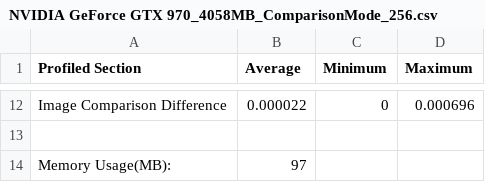
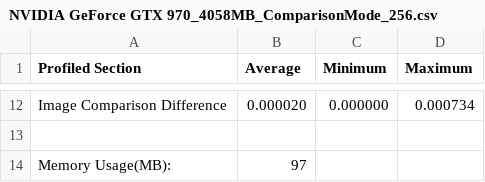
Before and after one commit to chrishaslehurst/voxel-cone-traced-gi, a CSV file: FinalYearProject/Results/NVIDIA GeForce GTX 970_4058MB_ComparisonMode_256.csv, drawn as a sheet; only a part is shown, gaps mark what is left out; the diff covers the shown part only; the diff names each change by its address in the sheet, - before the commit and + after, or states it on an @@ line.

```diff
--- a/FinalYearProject/Results/NVIDIA GeForce GTX 970_4058MB_ComparisonMode_256.csv
+++ b/FinalYearProject/Results/NVIDIA GeForce GTX 970_4058MB_ComparisonMode_256.csv
-B12 (Average): 0.000022
+B12 (Average): 0.000020
-C12 (Minimum): 0
+C12 (Minimum): 0.000000
-D12 (Maximum): 0.000696
+D12 (Maximum): 0.000734
```
Also changed, not shown: 30 edited cells elsewhere in this file, 23 other files.
